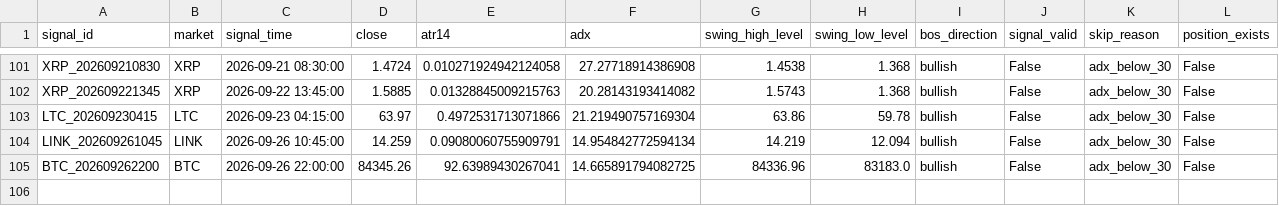
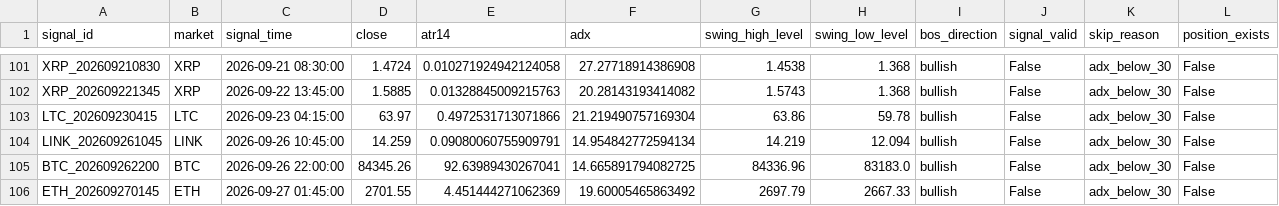
Before and after one commit to BziizB/biAN, a CSV file: paper_trading/paper_signals.csv, drawn as a sheet; only a part is shown, gaps mark what is left out; the diff names each change by its address in the sheet, - before the commit and + after, or states it on an @@ line.

```diff
--- a/paper_trading/paper_signals.csv
+++ b/paper_trading/paper_signals.csv
+row 106: ETH_202609270145 | ETH | 2026-09-27 01:45:00 | 2701.55 | 4.451444271062369 | 19.60005465863492 | 2697.79 | 2667.33 | bullish | False | adx_below_30 | False
```
Also changed, not shown: paper_trading/mismatch_report.csv, 1 other file.
